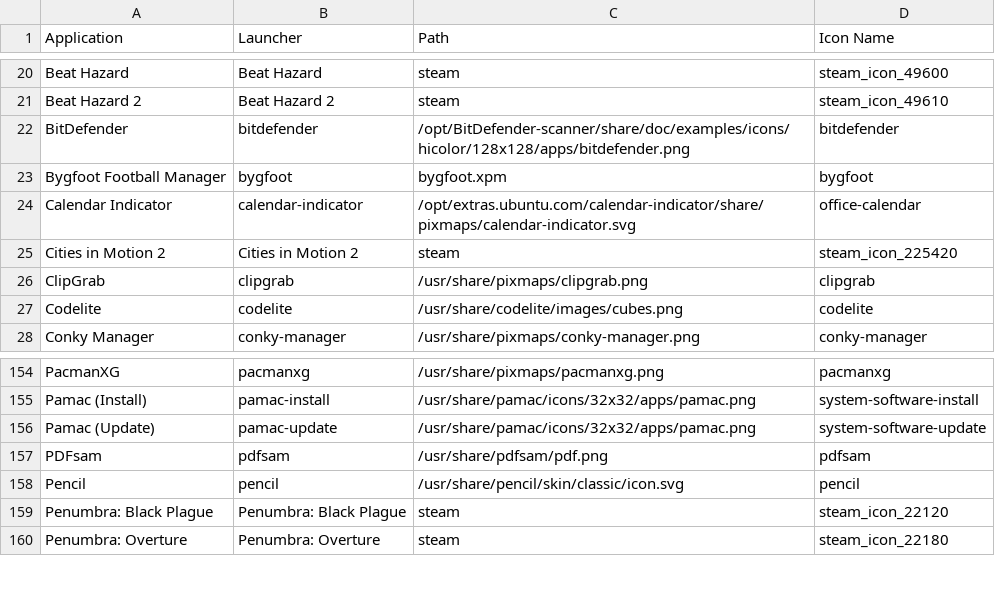
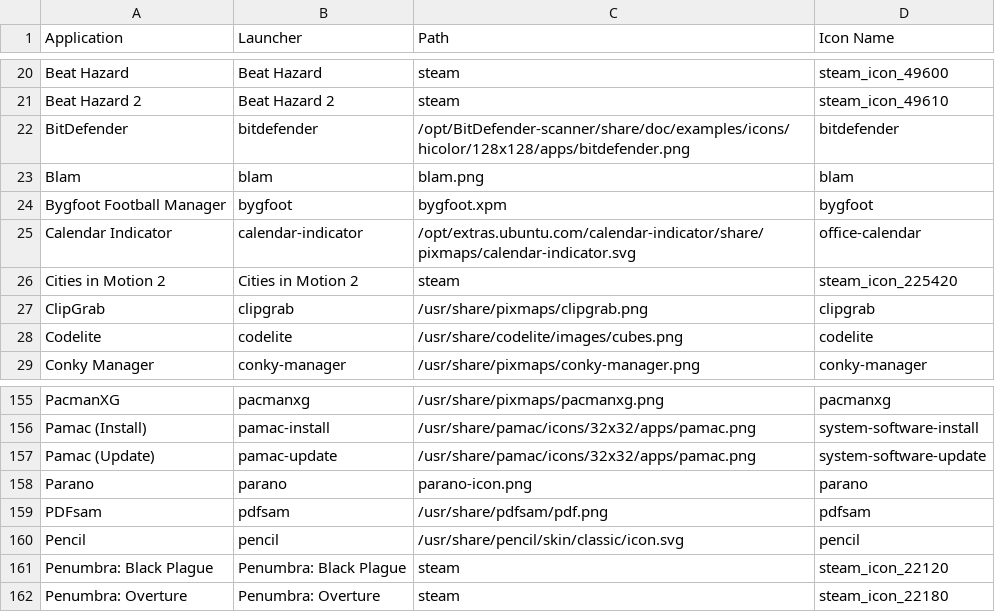
Before and after one commit to Foggalong/hardcode-fixer, a CSV file: tofix.csv, drawn as a sheet; only a part is shown, gaps mark what is left out.

Commit message:
Added fixes for Blam and Parano

```diff
--- a/tofix.csv
+++ b/tofix.csv
@@ -22,2 +22,3 @@ Beat Hazard 2,Beat Hazard 2,steam,steam_icon_49610
 BitDefender,bitdefender,/opt/BitDefender-scanner/share/doc/examples/icons/hicolor/128x128/apps/bitdefender.png,bitdefender
+Blam,blam,blam.png,blam
 Bygfoot Football Manager,bygfoot,bygfoot.xpm,bygfoot
@@ -156,2 +157,3 @@ Pamac (Install),pamac-install,/usr/share/pamac/icons/32x32/apps/pamac.png,system
 Pamac (Update),pamac-update,/usr/share/pamac/icons/32x32/apps/pamac.png,system-software-update
+Parano,parano,parano-icon.png,parano
 PDFsam,pdfsam,/usr/share/pdfsam/pdf.png,pdfsam
```
